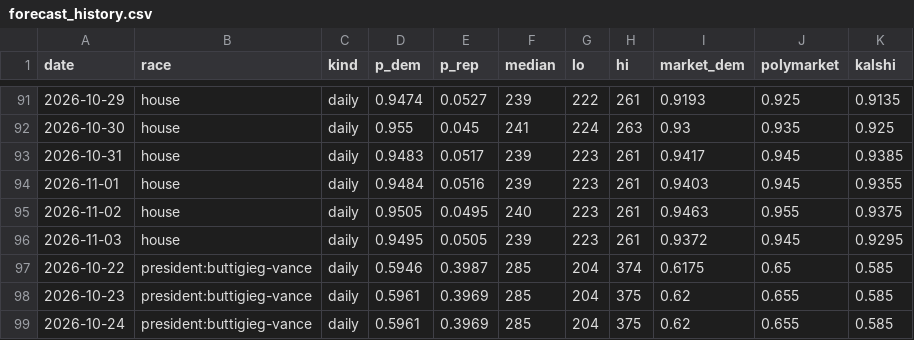
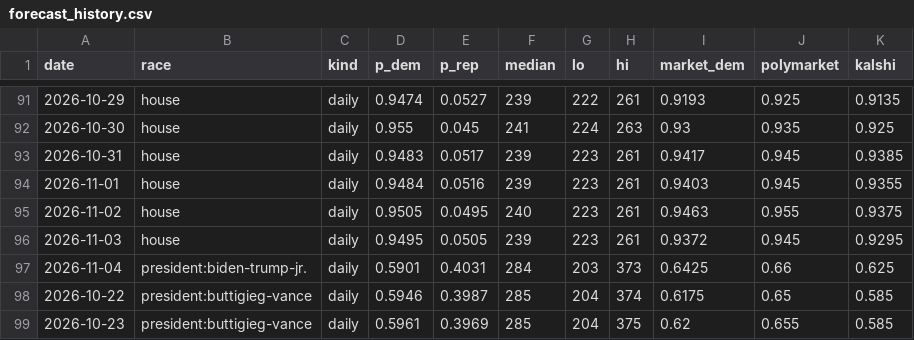
Before and after one commit to M3RK888/PolTracker, a CSV file: data/forecast_history.csv, drawn as a sheet; only a part is shown, gaps mark what is left out; the shorter side is filled out with more unchanged rows; the diff names each change by its address in the sheet, - before the commit and + after, or states it on an @@ line.

```diff
--- a/data/forecast_history.csv
+++ b/data/forecast_history.csv
+row 97: 2026-11-04 | president:biden-trump-jr. | daily | 0.5901 | 0.4031 | 284 | 203 | 373 | 0.6425 | 0.66 | 0.625
```
Also changed, not shown: data/polls_2028.csv, 6 other files.
